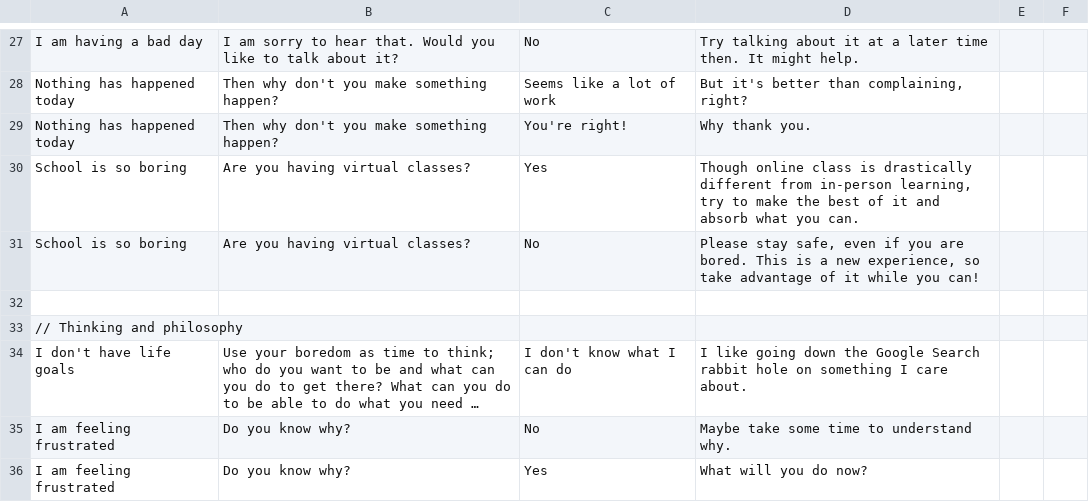
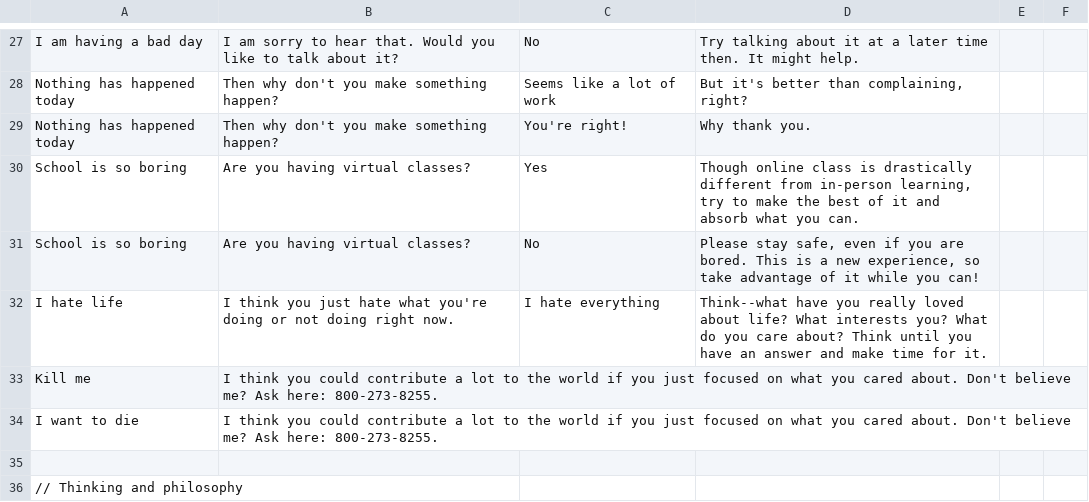
Before and after one commit to roaga/BoredomBot, a CSV file: trainingdata.csv, drawn as a sheet; only a part is shown, gaps mark what is left out; the shorter side is filled out with more unchanged rows; long unchanged cells end in …; the diff names each change by its address in the sheet, - before the commit and + after, or states it on an @@ line.

```diff
--- a/trainingdata.csv
+++ b/trainingdata.csv
+row 32: I hate life | I think you just hate what you're doing or not doing right now. | I hate everything | Think--what have you really loved about life? What interests you? What do you care about? Think until you have an answer and make time for it.
+row 33: Kill me | I think you could contribute a lot to the world if you just focused on what you cared about. Don't believe me? Ask here: 800-273-8255.
+row 34: I want to die | I think you could contribute a lot to the world if you just focused on what you cared about. Don't believe me? Ask here: 800-273-8255.
```
Also changed, not shown: 1 other file.
